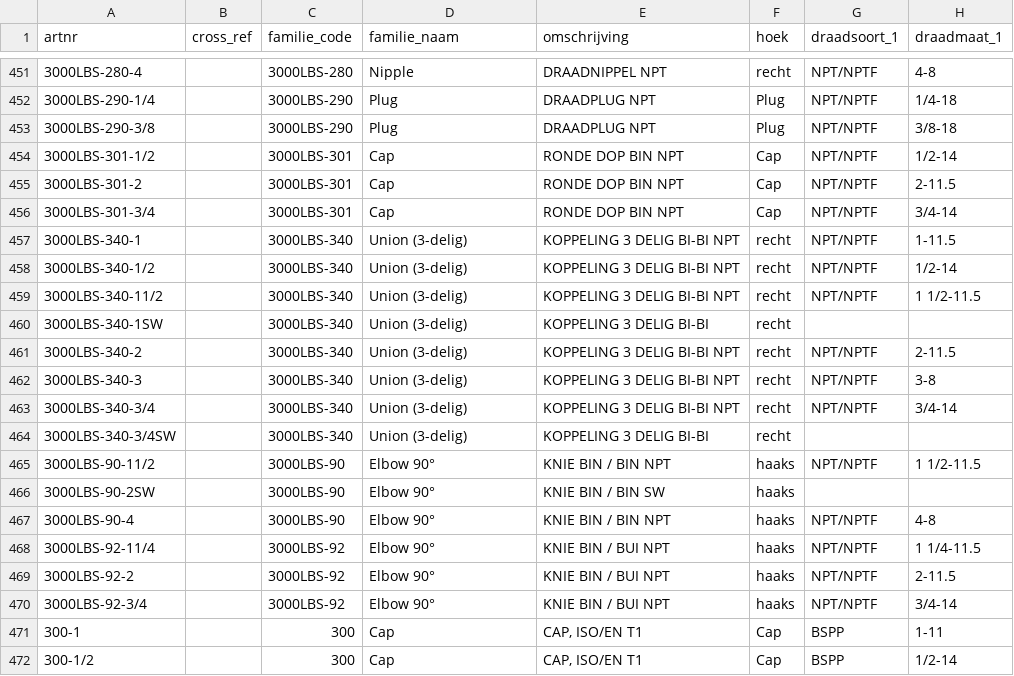
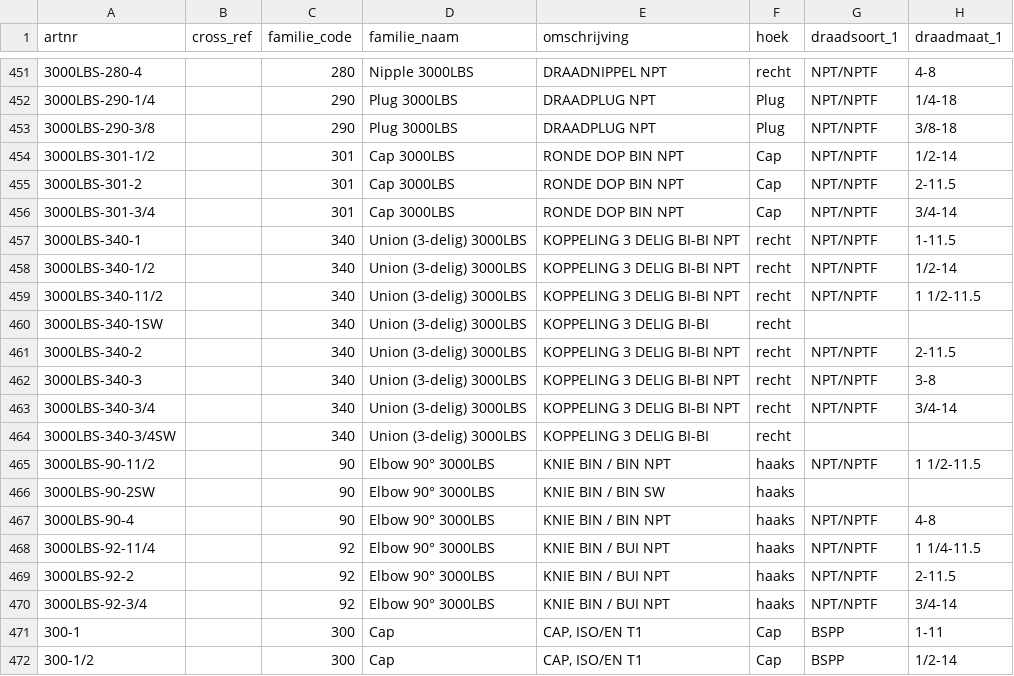
Before and after one commit to MadPatrick/Geeve_selectors, a CSV file: tools/adapters-lage-druk/artikelnummers_lage_druk.csv, drawn as a sheet; only a part is shown, gaps mark what is left out; the diff covers the shown part only; the diff names each change by its address in the sheet, - before the commit and + after, or states it on an @@ line.

```diff
--- a/tools/adapters-lage-druk/artikelnummers_lage_druk.csv
+++ b/tools/adapters-lage-druk/artikelnummers_lage_druk.csv
-C451 (familie_code): 3000LBS-280
+C451 (familie_code): 280
-D451 (familie_naam): Nipple
+D451 (familie_naam): Nipple 3000LBS
-C452:C453 (familie_code): 3000LBS-290
+C452:C453 (familie_code): 290
-D452:D453 (familie_naam): Plug
+D452:D453 (familie_naam): Plug 3000LBS
-C454:C456 (familie_code): 3000LBS-301
+C454:C456 (familie_code): 301
-D454:D456 (familie_naam): Cap
+D454:D456 (familie_naam): Cap 3000LBS
-C457:C464 (familie_code): 3000LBS-340
+C457:C464 (familie_code): 340
-D457:D464 (familie_naam): Union (3-delig)
+D457:D464 (familie_naam): Union (3-delig) 3000LBS
-C465:C467 (familie_code): 3000LBS-90
+C465:C467 (familie_code): 90
-D465:D470 (familie_naam): Elbow 90°
+D465:D470 (familie_naam): Elbow 90° 3000LBS
-C468:C470 (familie_code): 3000LBS-92
+C468:C470 (familie_code): 92
```
Also changed, not shown: 122 edited cells elsewhere in this file, 4 other files.
